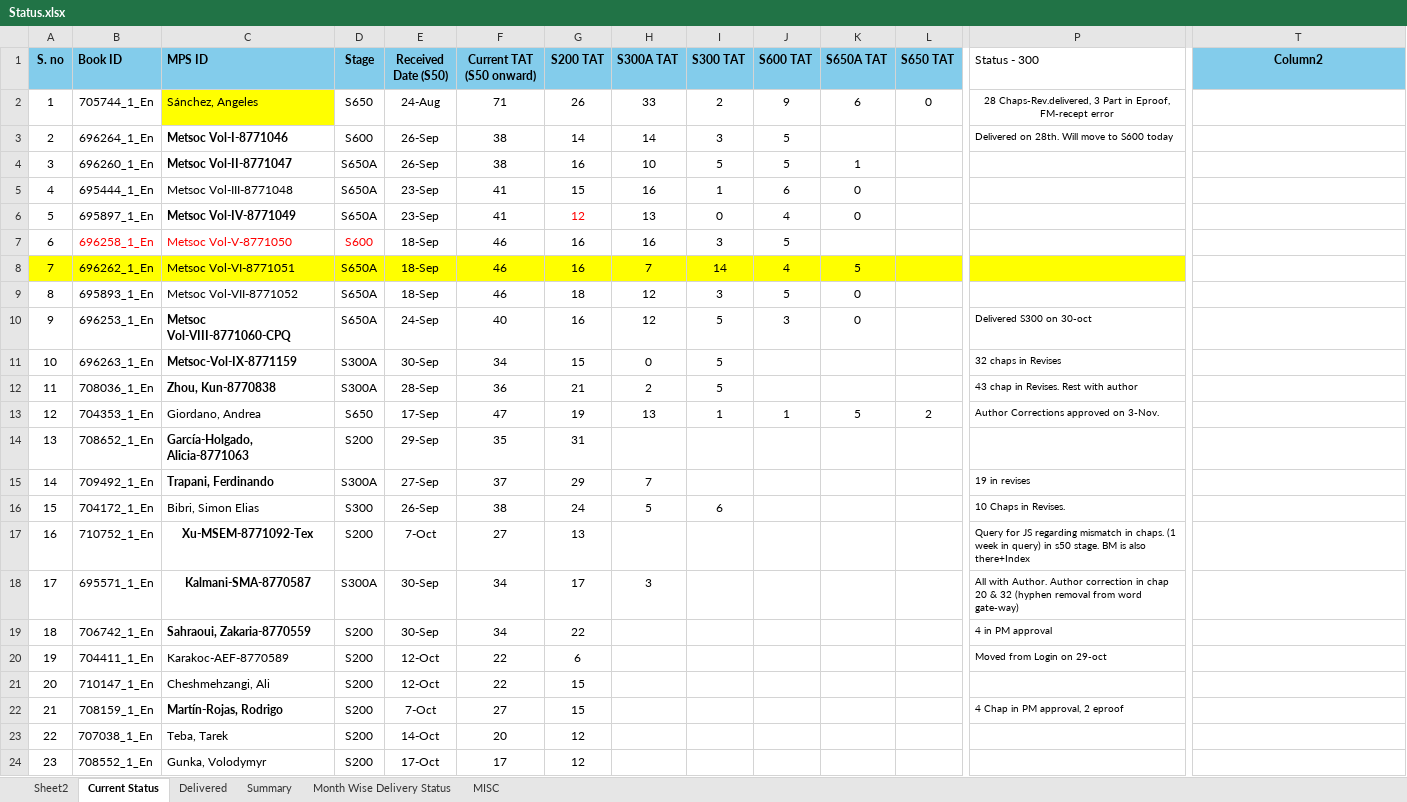
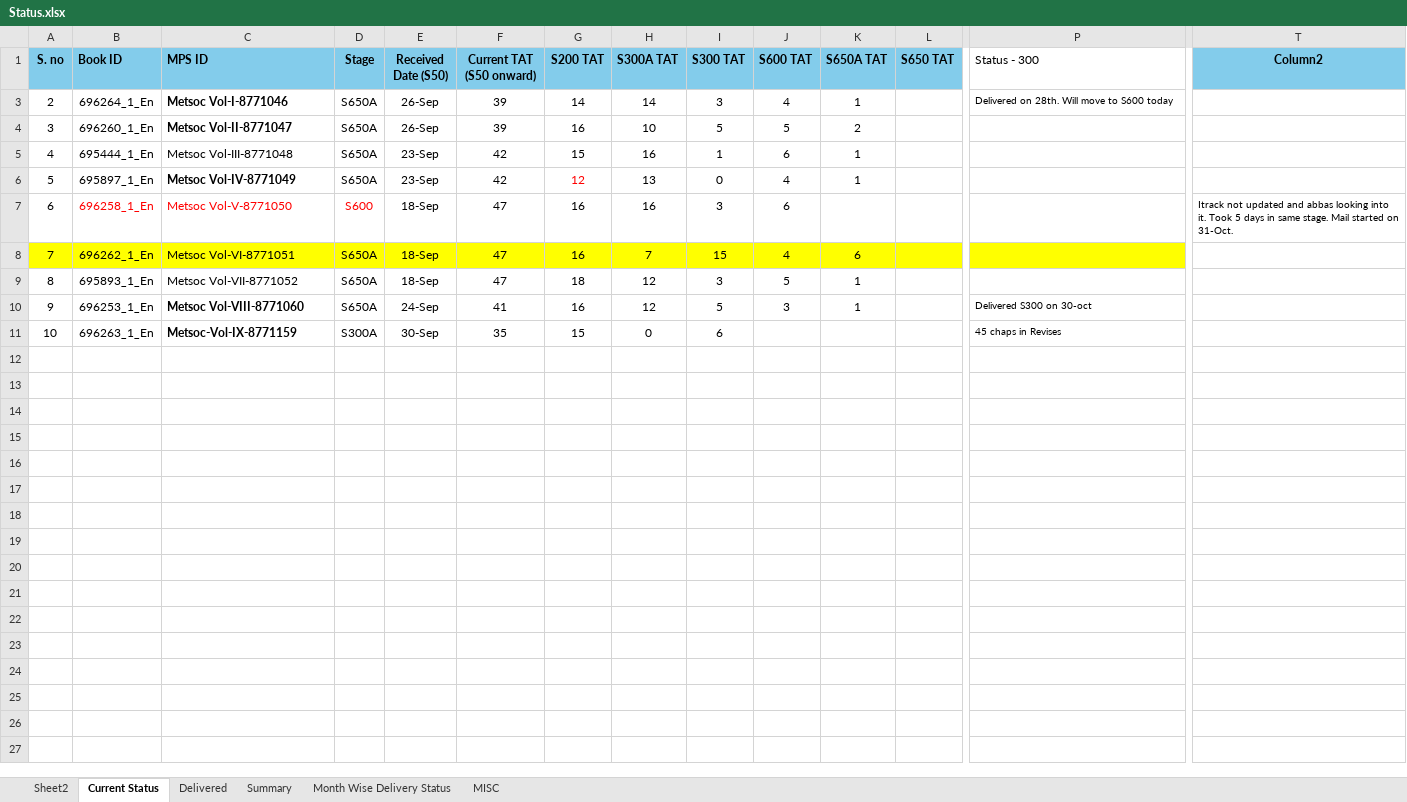
Before and after one commit to Gullu-puda/sn-dashboard, an Excel workbook: Status.xlsx, sheet Current Status, drawn as a sheet; only a part is shown, gaps mark what is left out; values as stored, in another font and other column widths than the file's, no borders; table styles not drawn; rows hold the shown columns only; the diff covers the shown part only; the diff names each change by its address in the sheet, - before the commit and + after, or states it on an @@ line.

Commit message:
Update Status.xlsx

```diff
--- a/Status.xlsx (sheet Current Status)
+++ b/Status.xlsx (sheet Current Status)
-row 2: 1 | 705744_1_En | Sánchez, Angeles | S650 | 24-Aug | 71 | 26 | 33 | 2 | 9 | 6 | 0 | 28 Chaps-Rev.delivered, 3 Part in Eproof, FM-recept error
-D3 (Stage): S600
+D3 (Stage): S650A
-F3:F4 (Current TAT (S50 onward)): 38
+F3:F4 (Current TAT (S50 onward)): 39
-J3 (S600 TAT): 5
+J3 (S600 TAT): 4
-K3 (S650A TAT): (empty)
+K3 (S650A TAT): 1
-K4 (S650A TAT): 1
+K4 (S650A TAT): 2
-F5:F6 (Current TAT (S50 onward)): 41
+F5:F6 (Current TAT (S50 onward)): 42
-K5:K6 (S650A TAT): 0
+K5:K6 (S650A TAT): 1
-F7:F9 (Current TAT (S50 onward)): 46
+F7:F9 (Current TAT (S50 onward)): 47
-J7 (S600 TAT): 5
+J7 (S600 TAT): 6
-T7 (Column2): (empty)
+T7 (Column2): Itrack not updated and abbas looking into it. Took 5 days in same stage. Mail started on 31-Oct.
-I8 (S300 TAT): 14
+I8 (S300 TAT): 15
-K8 (S650A TAT): 5
+K8 (S650A TAT): 6
-K9:K10 (S650A TAT): 0
+K9:K10 (S650A TAT): 1
-C10 (MPS ID): Metsoc Vol-VIII-8771060-CPQ
+C10 (MPS ID): Metsoc Vol-VIII-8771060
-F10 (Current TAT (S50 onward)): 40
+F10 (Current TAT (S50 onward)): 41
-F11 (Current TAT (S50 onward)): 34
+F11 (Current TAT (S50 onward)): 35
-I11 (S300 TAT): 5
+I11 (S300 TAT): 6
-P11 (Status - 300): 32 chaps in Revises
+P11 (Status - 300): 45 chaps in Revises
-row 12: 11 | 708036_1_En | Zhou, Kun-8770838 | S300A | 28-Sep | 36 | 21 | 2 | 5 |  |  |  | 43 chap in Revises. Rest with author
-row 13: 12 | 704353_1_En | Giordano, Andrea | S650 | 17-Sep | 47 | 19 | 13 | 1 | 1 | 5 | 2 | Author Corrections approved on 3-Nov.
-row 14: 13 | 708652_1_En | García-Holgado, Alicia-8771063 | S200 | 29-Sep | 35 | 31
-row 15: 14 | 709492_1_En | Trapani, Ferdinando | S300A | 27-Sep | 37 | 29 | 7 |  |  |  |  | 19 in revises
-row 16: 15 | 704172_1_En | Bibri, Simon Elias | S300 | 26-Sep | 38 | 24 | 5 | 6 |  |  |  | 10 Chaps in Revises.
-row 17: 16 | 710752_1_En | Xu-MSEM-8771092-Tex | S200 | 7-Oct | 27 | 13 |  |  |  |  |  | Query for JS regarding mismatch in chaps. (1 week in query) in s50 stage. BM is also there+Index
-row 18: 17 | 695571_1_En | Kalmani-SMA-8770587 | S300A | 30-Sep | 34 | 17 | 3 |  |  |  |  | All with Author. Author correction in chap 20 & 32 (hyphen removal from word gate-way)
-row 19: 18 | 706742_1_En | Sahraoui, Zakaria-8770559 | S200 | 30-Sep | 34 | 22 |  |  |  |  |  | 4 in PM approval
-row 20: 19 | 704411_1_En | Karakoc-AEF-8770589 | S200 | 12-Oct | 22 | 6 |  |  |  |  |  | Moved from Login on 29-oct
-row 21: 20 | 710147_1_En | Cheshmehzangi, Ali | S200 | 12-Oct | 22 | 15
-row 22: 21 | 708159_1_En | Martín-Rojas, Rodrigo | S200 | 7-Oct | 27 | 15 |  |  |  |  |  | 4 Chap in PM approval, 2 eproof
-row 23: 22 | 707038_1_En | Teba, Tarek | S200 | 14-Oct | 20 | 12
-row 24: 23 | 708552_1_En | Gunka, Volodymyr | S200 | 17-Oct | 17 | 12
```
Also changed, not shown: 14 removed rows elsewhere in this sheet, sheet Month Wise Delivery Status, sheet MISC, sheet Summary, sheet Delivered, hidden cells.
